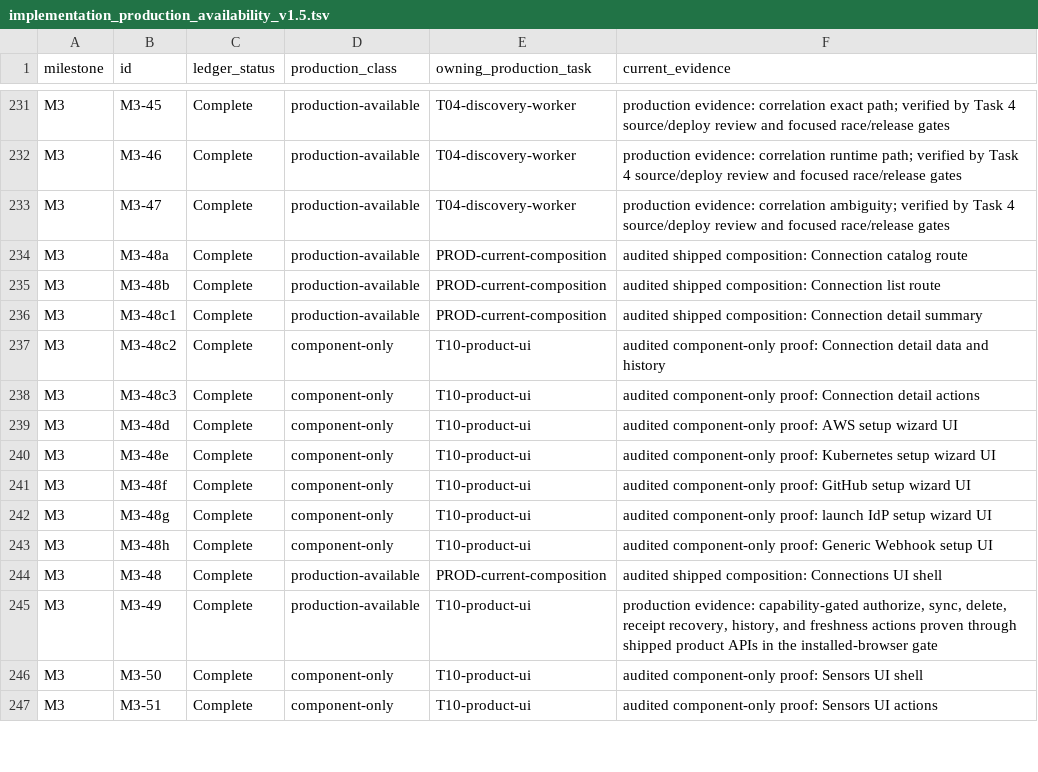
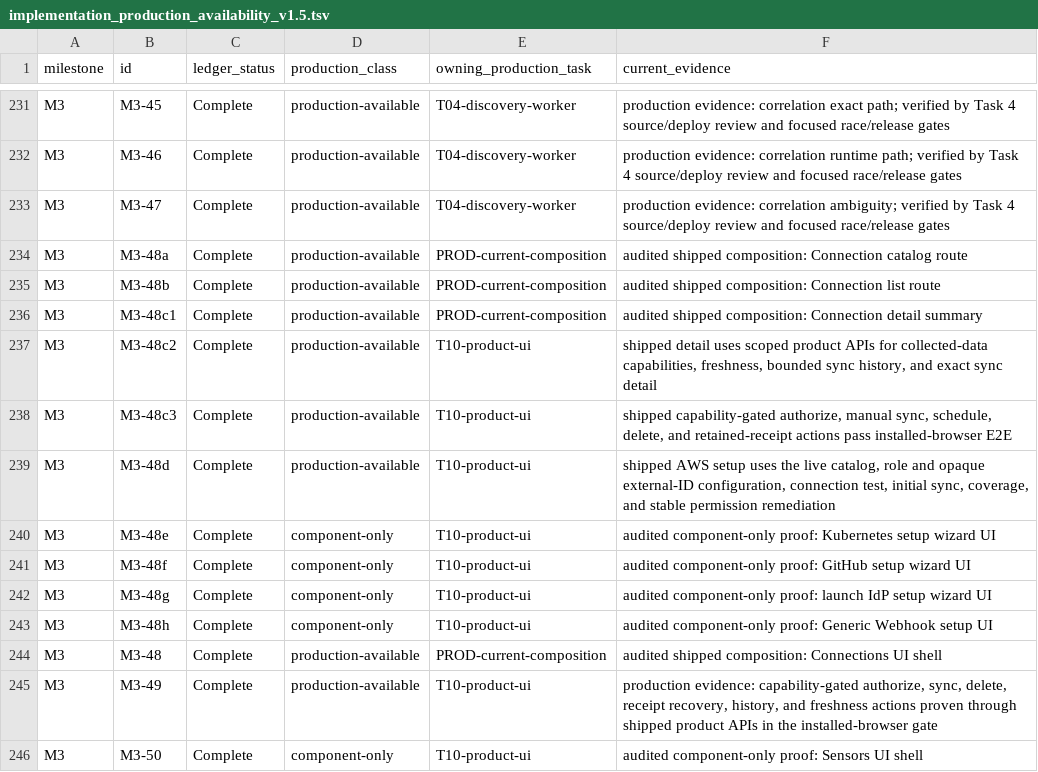
Before and after one commit to crossbizz/zasp-sec, a TSV file: docs/internal/implementation_production_availability_v1.5.tsv, drawn as a sheet; only a part is shown, gaps mark what is left out; the shorter side is filled out with more unchanged rows.

```diff
--- a/docs/internal/implementation_production_availability_v1.5.tsv
+++ b/docs/internal/implementation_production_availability_v1.5.tsv
@@ -236,5 +236,5 @@ M3	M3-48b	Complete	production-available	PROD-current-composition	audited shipped
 M3	M3-48c1	Complete	production-available	PROD-current-composition	audited shipped composition: Connection detail summary
-M3	M3-48c2	Complete	component-only	T10-product-ui	audited component-only proof: Connection detail data and history
-M3	M3-48c3	Complete	component-only	T10-product-ui	audited component-only proof: Connection detail actions
-M3	M3-48d	Complete	component-only	T10-product-ui	audited component-only proof: AWS setup wizard UI
+M3	M3-48c2	Complete	production-available	T10-product-ui	shipped detail uses scoped product APIs for collected-data capabilities, freshness, bounded sync history, and exact sync detail
+M3	M3-48c3	Complete	production-available	T10-product-ui	shipped capability-gated authorize, manual sync, schedule, delete, and retained-receipt actions pass installed-browser E2E
+M3	M3-48d	Complete	production-available	T10-product-ui	shipped AWS setup uses the live catalog, role and opaque external-ID configuration, connection test, initial sync, coverage, and stable permission remediation
 M3	M3-48e	Complete	component-only	T10-product-ui	audited component-only proof: Kubernetes setup wizard UI
```
Also changed, not shown: 11 other files.
